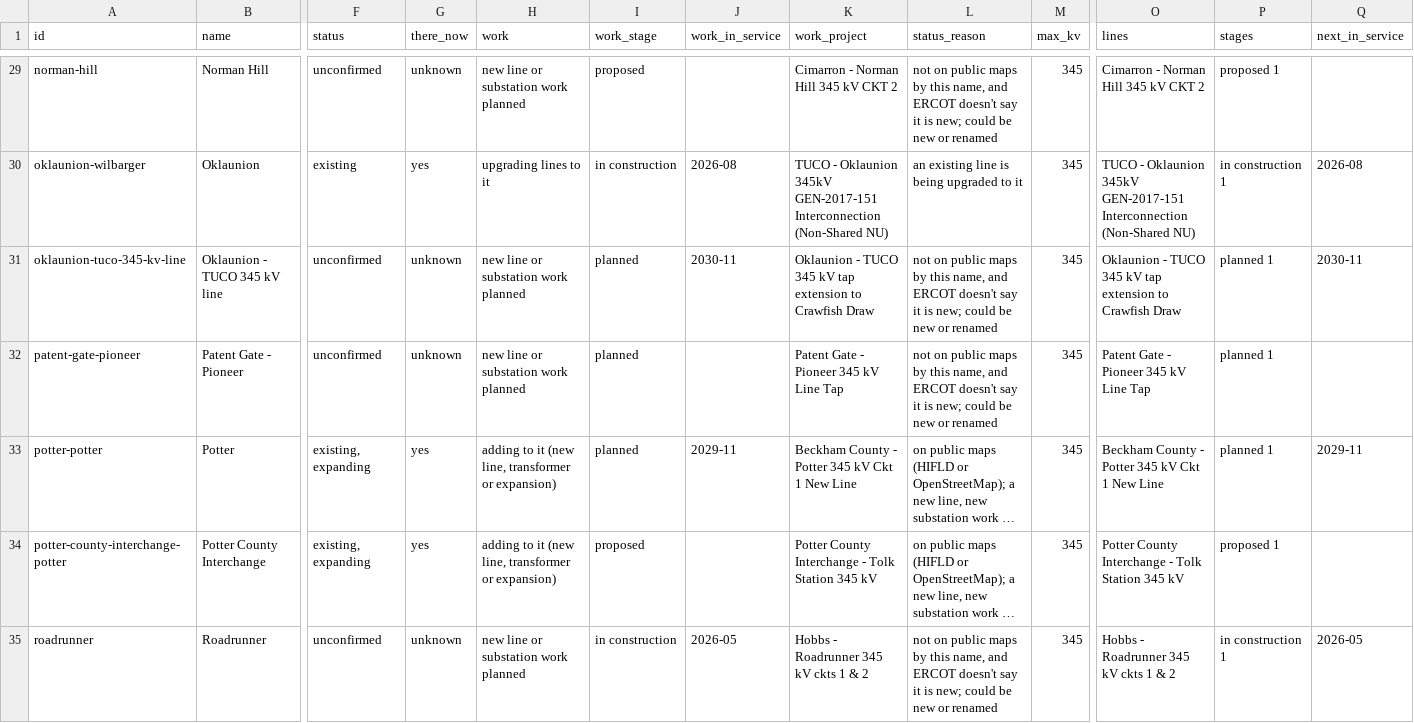
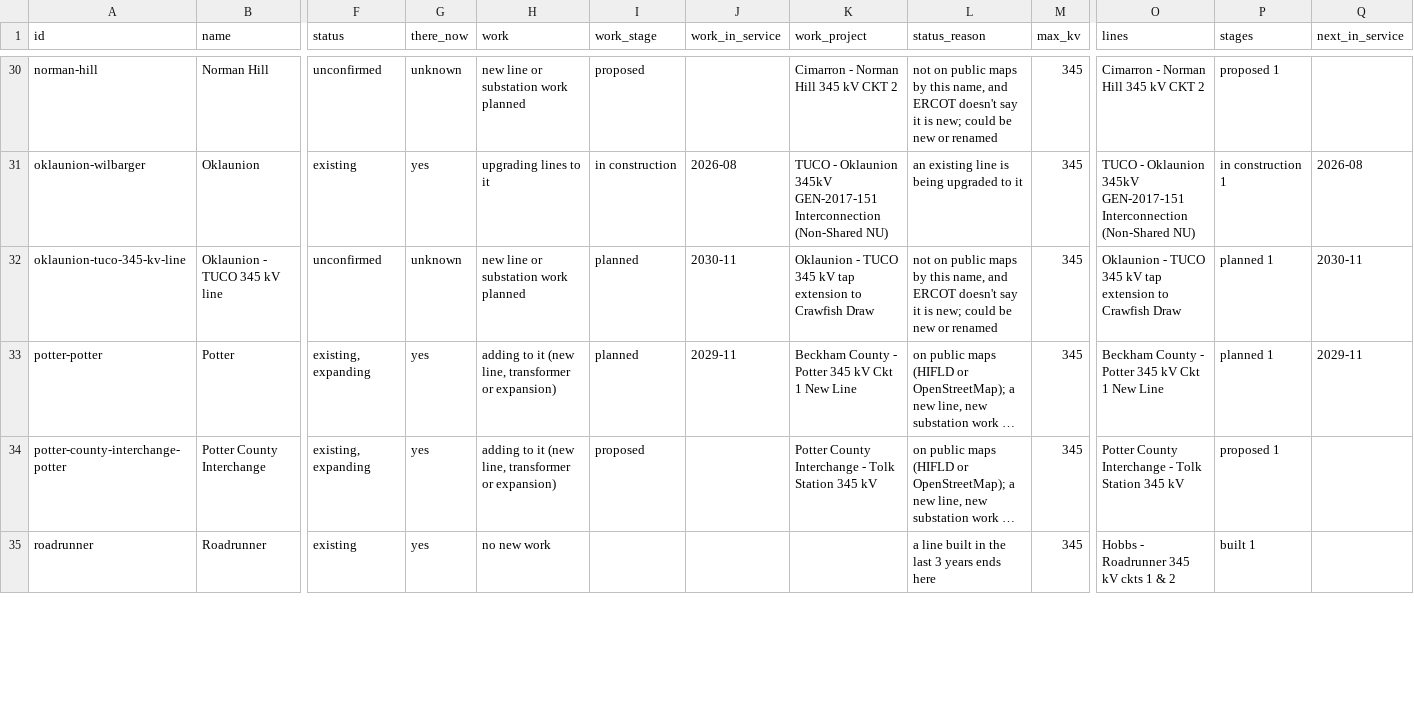
Before and after one commit to jaidensuthar-collab/shinepro-demo, a CSV file: k2-line-watch/web/exports/k2-spp-texas-substations.csv, drawn as a sheet; only a part is shown, gaps mark what is left out; long unchanged cells end in …; removed rows and columns are numbered as before the commit, all else as after; rows hold the shown columns only; the diff covers the shown part only; the diff names each change by its address in the sheet, - before the commit and + after, or states it on an @@ line.

```diff
--- a/k2-line-watch/web/exports/k2-spp-texas-substations.csv
+++ b/k2-line-watch/web/exports/k2-spp-texas-substations.csv
-row 32: patent-gate-pioneer | Patent Gate - Pioneer | unconfirmed | unknown | new line or substation work planned | planned |  | Patent Gate - Pioneer 345 kV Line Tap | not on public maps by this name, and ERCOT doesn't say it is new; could be new or renamed | 345 | Patent Gate - Pioneer 345 kV Line Tap | planned 1
-F35 (status): unconfirmed
+F35 (status): existing
-G35 (there_now): unknown
+G35 (there_now): yes
-H35 (work): new line or substation work planned
+H35 (work): no new work
-I35 (work_stage): in construction
+I35 (work_stage): (empty)
-J35 (work_in_service): 2026-05
+J35 (work_in_service): (empty)
-K35 (work_project): Hobbs - Roadrunner 345 kV ckts 1 & 2
+K35 (work_project): (empty)
-L35 (status_reason): not on public maps by this name, and ERCOT doesn't say it is new; could be new or renamed
+L35 (status_reason): a line built in the last 3 years ends here
-P35 (stages): in construction 1
+P35 (stages): built 1
-Q35 (next_in_service): 2026-05
+Q35 (next_in_service): (empty)
```
Also changed, not shown: 1 added row, 4 removed rows and 49 edited cells elsewhere in this file, k2-line-watch/web/exports/k2-miso-substations.csv, k2-line-watch/web/exports/k2-oklahoma-lines.csv, 44 other files.
